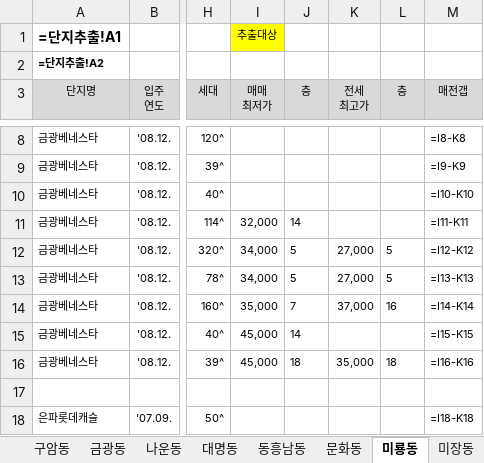
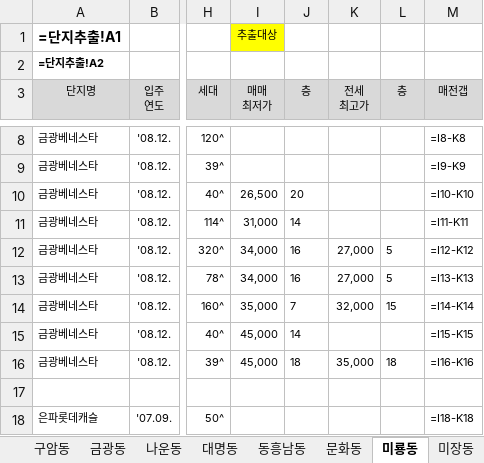
Before and after one commit to minsu-kwon-19/RealEstate, an Excel workbook: 시세표 군산시.xlsm, sheet 미룡동, drawn as a sheet; only a part is shown, gaps mark what is left out; values as stored, in another font and other column widths than the file's, no borders; formulas without a stored value are shown as written; conditional formats not drawn; the diff covers the shown part only; the diff names each change by its address in the sheet, - before the commit and + after, or states it on an @@ line.

```diff
--- a/시세표 군산시.xlsm (sheet 미룡동)
+++ b/시세표 군산시.xlsm (sheet 미룡동)
-I10 (매매 최저가): (empty)
+I10 (매매 최저가): 26,500
-J10 (층): (empty)
+J10 (층): 20
-I11 (매매 최저가): 32,000
+I11 (매매 최저가): 31,000
-J12:J13 (층): 5
+J12:J13 (층): 16
-K14 (전세 최고가): 37,000
+K14 (전세 최고가): 32,000
-L14 (층): 16
+L14 (층): 15
```
Also changed, not shown: 16 edited cells elsewhere in this sheet, sheet 나운동, sheet 조촌동, sheet 미장동, sheet 수송동, sheet 소룡동, sheet 옥산면, 8 more sheets, 시세표 성동구.xlsm, 시세표 인천시 계양구.xlsm, 30 other files.
